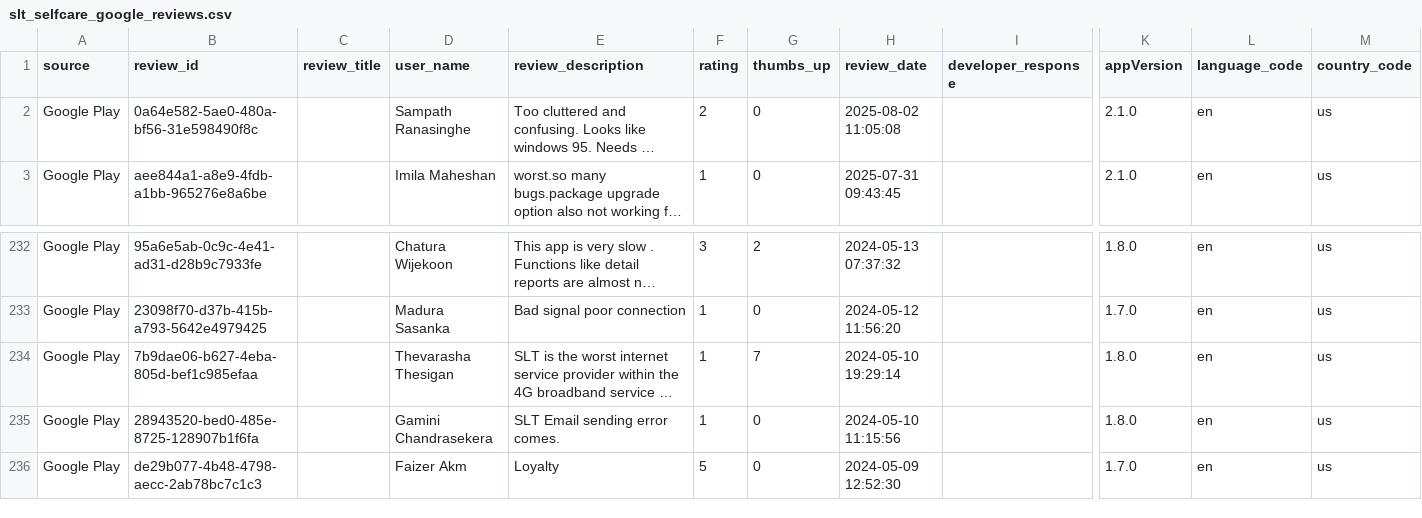
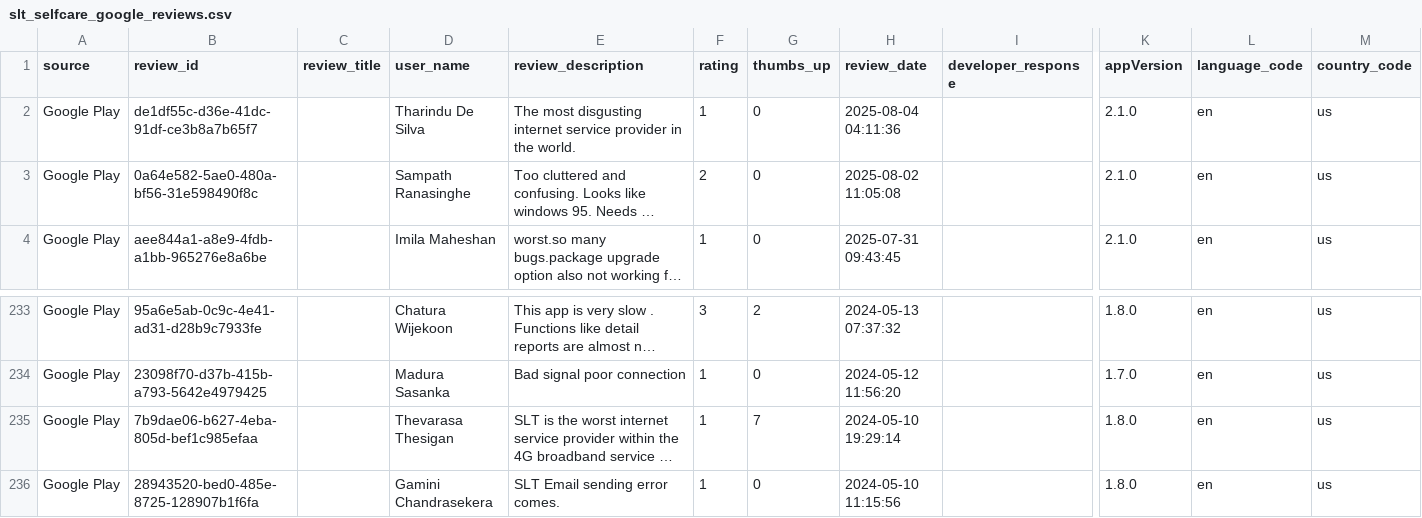
Before and after one commit to kaan84k/slt-bug-analytics-dashboard, a CSV file: data/slt_selfcare_google_reviews.csv, drawn as a sheet; only a part is shown, gaps mark what is left out; the shorter side is filled out with more unchanged rows; long unchanged cells end in …; addresses are those after the commit; rows hold the shown columns only; the diff names each change by its address in the sheet, - before the commit and + after, or states it on an @@ line.

```diff
--- a/data/slt_selfcare_google_reviews.csv
+++ b/data/slt_selfcare_google_reviews.csv
+row 2: Google Play | de1df55c-d36e-41dc-91df-ce3b8a7b65f7 |  | Tharindu De Silva | The most disgusting internet service provider in the world. | 1 | 0 | 2025-08-04 04:11:36 |  | 2.1.0 | en | us
-D235 (user_name): Thevarasha Thesigan
+D235 (user_name): Thevarasa Thesigan
```
Also changed, not shown: data/bug_predictions.csv, data/categorized_bugs.csv, 4 other files.
